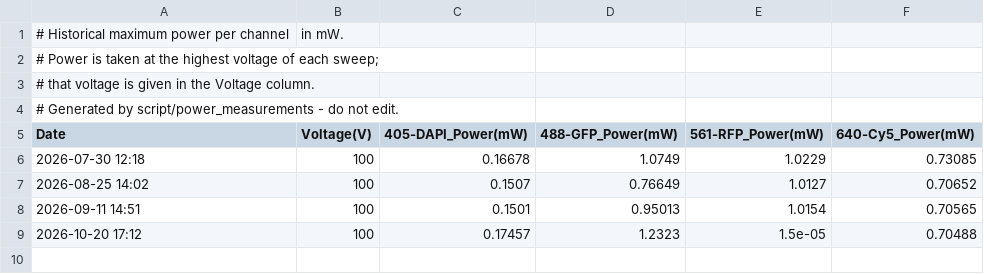
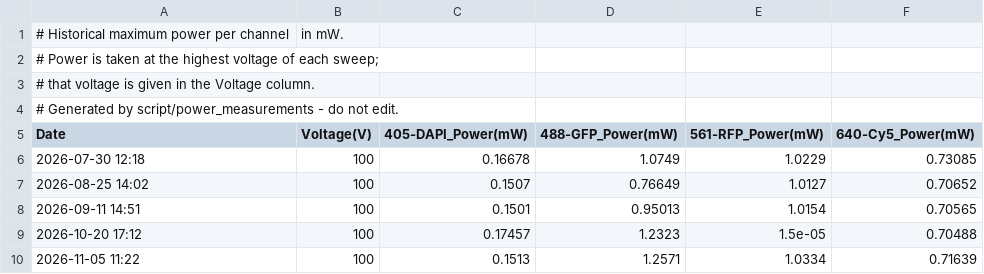
Before and after one commit to UCSF-CALM/wiki, a CSV file: assets/power/Spinning-Disk-Confocal/power_history.csv, drawn as a sheet.

```diff
--- a/assets/power/Spinning-Disk-Confocal/power_history.csv
+++ b/assets/power/Spinning-Disk-Confocal/power_history.csv
@@ -9 +9,2 @@ Date,Voltage(V),405-DAPI_Power(mW),488-GFP_Power(mW),561-RFP_Power(mW),640-Cy5_P
 2026-10-20 17:12,100,0.17457,1.2323,1.5e-05,0.70488
+2026-11-05 11:22,100,0.1513,1.2571,1.0334,0.71639
```
Also changed, not shown: assets/power/CSU-W1/power_history.csv, 13 other files.
